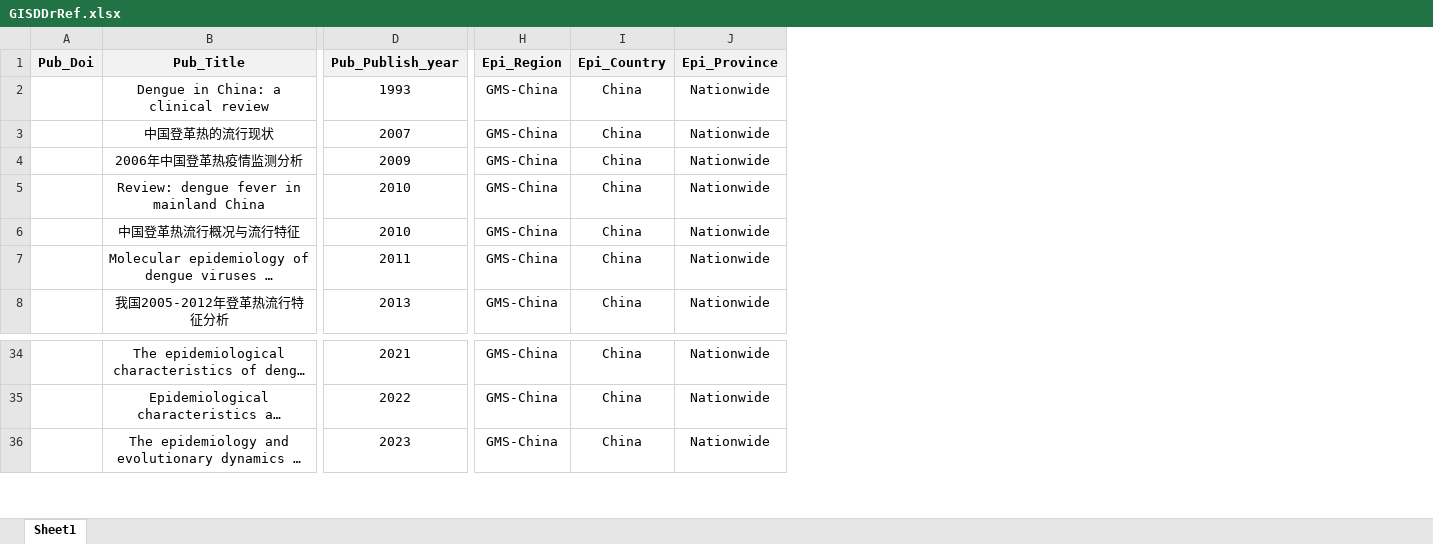
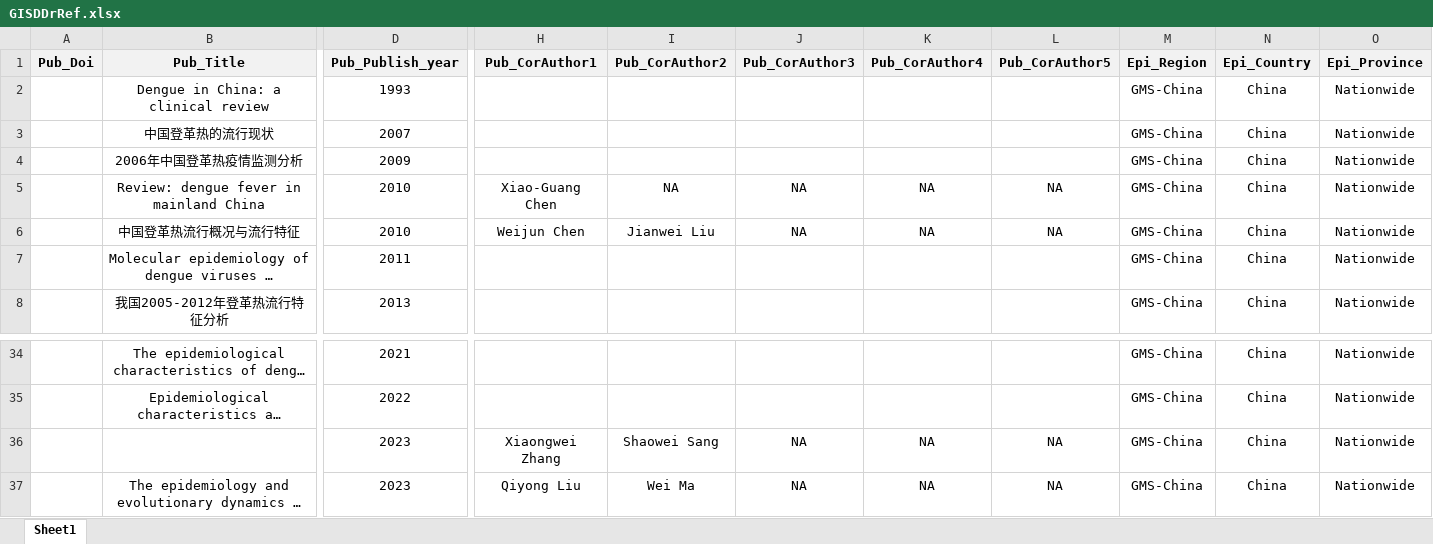
Before and after one commit to GuoXiang9399/GISDDrRef, an Excel workbook: GISDDrRef.xlsx, sheet Sheet1, drawn as a sheet; only a part is shown, gaps mark what is left out; long unchanged cells end in …; values as stored, in another font and other column widths than the file's, no borders; rows hold the shown columns only; the diff names each change by its address in the sheet, - before the commit and + after, or states it on an @@ line.

Commit message:
Update GISDDrRef.xlsx

```diff
--- a/GISDDrRef.xlsx (sheet Sheet1)
+++ b/GISDDrRef.xlsx (sheet Sheet1)
+column H (Pub_CorAuthor1), rows 5-6: Xiao-Guang Chen | Weijun Chen; row 37: Qiyong Liu
+column I (Pub_CorAuthor2), rows 5-6: NA | Jianwei Liu; row 37: Wei Ma
+column J (Pub_CorAuthor3), rows 5-6: NA | NA; row 37: NA
+column K (Pub_CorAuthor4), rows 5-6: NA | NA; row 37: NA
+column L (Pub_CorAuthor5), rows 5-6: NA | NA; row 37: NA
+row 36:  |  | 2023 | Xiaongwei Zhang | Shaowei Sang | NA | NA | NA | GMS-China | China | Nationwide
```
